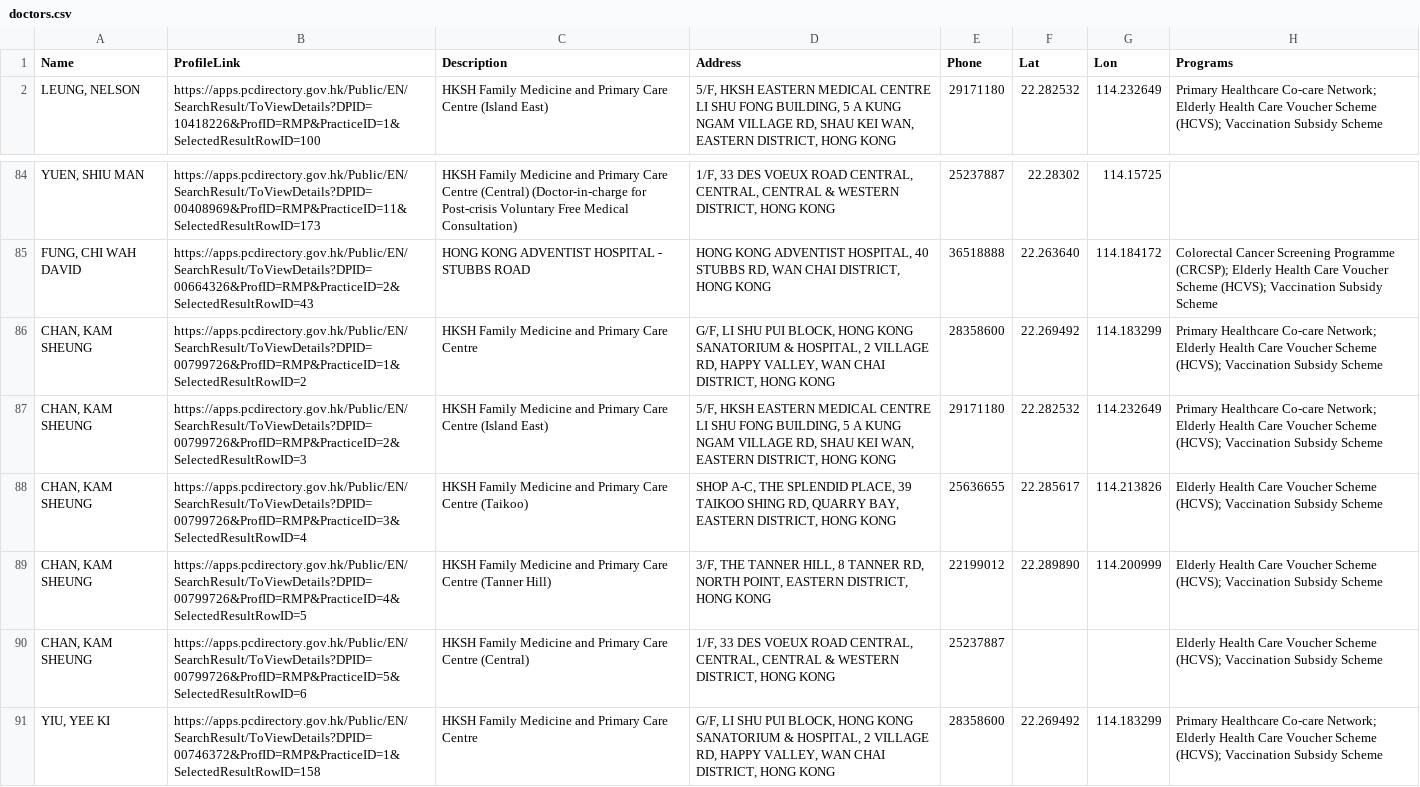
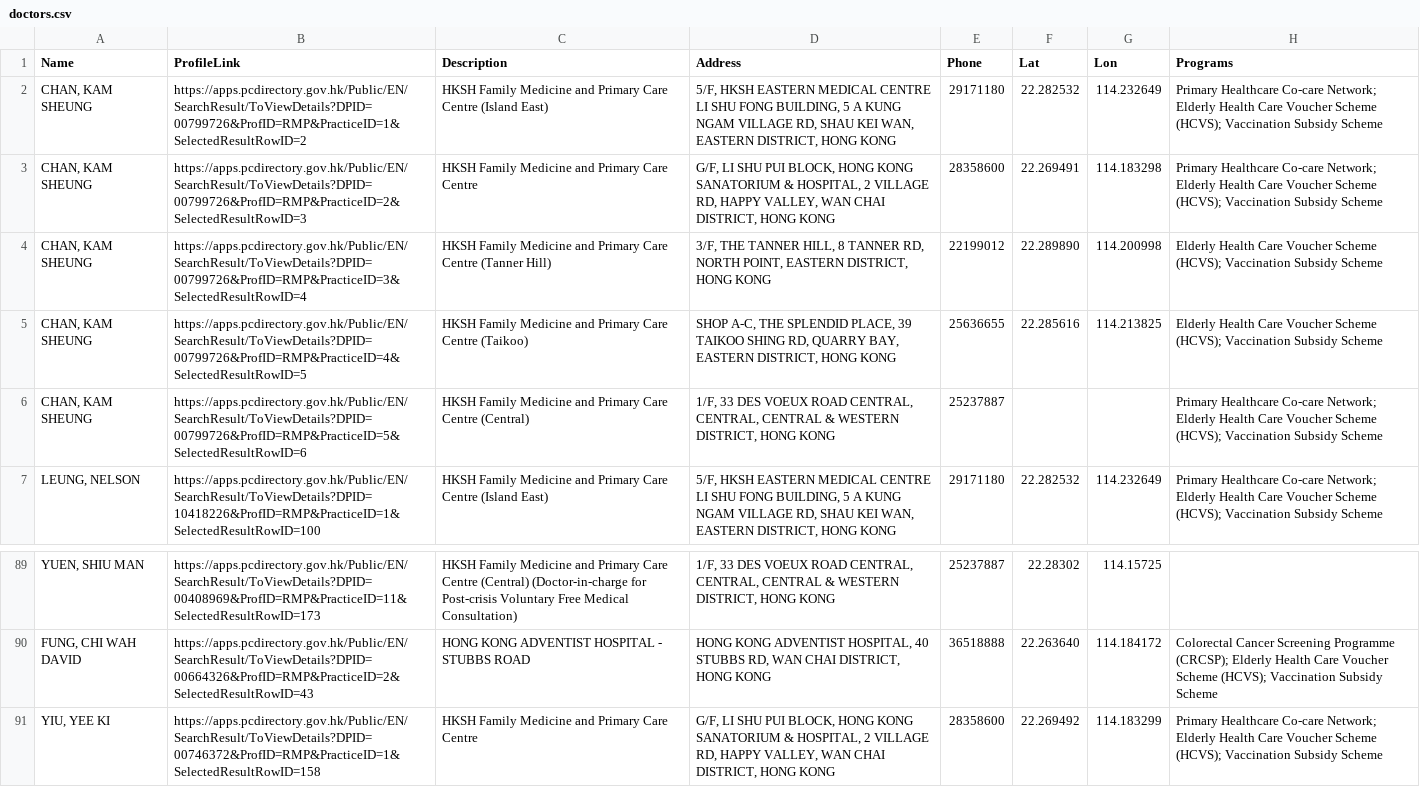
Before and after one commit to support-taipo/support-taipo.github.io, a CSV file: doctors.csv, drawn as a sheet; only a part is shown, gaps mark what is left out; the diff covers the shown part only.

```diff
--- a/doctors.csv
+++ b/doctors.csv
@@ -1,2 +1,7 @@
 Name,ProfileLink,Description,Address,Phone,Lat,Lon,Programs
+"CHAN, KAM SHEUNG",https://apps.pcdirectory.gov.hk/Public/EN/SearchResult/ToViewDetails?DPID=00799726&ProfID=RMP&PracticeID=1&SelectedResultRowID=2,HKSH Family Medicine and Primary Care Centre (Island East),"5/F, HKSH EASTERN MEDICAL CENTRE LI SHU FONG BUILDING, 5 A KUNG NGAM VILLAGE RD, SHAU KEI WAN, EASTERN DISTRICT, HONG KONG",29171180,22.282532,114.232649,Primary Healthcare Co-care Network; Elderly Health Care Voucher Scheme (HCVS); Vaccination Subsidy Scheme
+"CHAN, KAM SHEUNG",https://apps.pcdirectory.gov.hk/Public/EN/SearchResult/ToViewDetails?DPID=00799726&ProfID=RMP&PracticeID=2&SelectedResultRowID=3,HKSH Family Medicine and Primary Care Centre,"G/F, LI SHU PUI BLOCK, HONG KONG SANATORIUM & HOSPITAL, 2 VILLAGE RD, HAPPY VALLEY, WAN CHAI DISTRICT, HONG KONG",28358600,22.269491,114.183298,Primary Healthcare Co-care Network; Elderly Health Care Voucher Scheme (HCVS); Vaccination Subsidy Scheme
+"CHAN, KAM SHEUNG",https://apps.pcdirectory.gov.hk/Public/EN/SearchResult/ToViewDetails?DPID=00799726&ProfID=RMP&PracticeID=3&SelectedResultRowID=4,HKSH Family Medicine and Primary Care Centre (Tanner Hill),"3/F, THE TANNER HILL, 8 TANNER RD, NORTH POINT, EASTERN DISTRICT, HONG KONG",22199012,22.289890,114.200998,Elderly Health Care Voucher Scheme (HCVS); Vaccination Subsidy Scheme
+"CHAN, KAM SHEUNG",https://apps.pcdirectory.gov.hk/Public/EN/SearchResult/ToViewDetails?DPID=00799726&ProfID=RMP&PracticeID=4&SelectedResultRowID=5,HKSH Family Medicine and Primary Care Centre (Taikoo),"SHOP A-C, THE SPLENDID PLACE, 39 TAIKOO SHING RD, QUARRY BAY, EASTERN DISTRICT, HONG KONG",25636655,22.285616,114.213825,Elderly Health Care Voucher Scheme (HCVS); Vaccination Subsidy Scheme
+"CHAN, KAM SHEUNG",https://apps.pcdirectory.gov.hk/Public/EN/SearchResult/ToViewDetails?DPID=00799726&ProfID=RMP&PracticeID=5&SelectedResultRowID=6,HKSH Family Medicine and Primary Care Centre (Central),"1/F, 33 DES VOEUX ROAD CENTRAL, CENTRAL, CENTRAL & WESTERN DISTRICT, HONG KONG",25237887,,,Primary Healthcare Co-care Network; Elderly Health Care Voucher Scheme (HCVS); Vaccination Subsidy Scheme
 "LEUNG, NELSON",https://apps.pcdirectory.gov.hk/Public/EN/SearchResult/ToViewDetails?DPID=10418226&ProfID=RMP&PracticeID=1&SelectedResultRowID=100,HKSH Family Medicine and Primary Care Centre (Island East),"5/F, HKSH EASTERN MEDICAL CENTRE LI SHU FONG BUILDING, 5 A KUNG NGAM VILLAGE RD, SHAU KEI WAN, EASTERN DISTRICT, HONG KONG",29171180,22.282532,114.232649,Primary Healthcare Co-care Network; Elderly Health Care Voucher Scheme (HCVS); Vaccination Subsidy Scheme
@@ -85,7 +90,2 @@ Name,ProfileLink,Description,Address,Phone,Lat,Lon,Programs
 "FUNG, CHI WAH DAVID",https://apps.pcdirectory.gov.hk/Public/EN/SearchResult/ToViewDetails?DPID=00664326&ProfID=RMP&PracticeID=2&SelectedResultRowID=43,HONG KONG ADVENTIST HOSPITAL - STUBBS ROAD,"HONG KONG ADVENTIST HOSPITAL, 40 STUBBS RD, WAN CHAI DISTRICT, HONG KONG",36518888,22.263640,114.184172,Colorectal Cancer Screening Programme (CRCSP); Elderly Health Care Voucher Scheme (HCVS); Vaccination Subsidy Scheme
-"CHAN, KAM SHEUNG",https://apps.pcdirectory.gov.hk/Public/EN/SearchResult/ToViewDetails?DPID=00799726&ProfID=RMP&PracticeID=1&SelectedResultRowID=2,HKSH Family Medicine and Primary Care Centre,"G/F, LI SHU PUI BLOCK, HONG KONG SANATORIUM & HOSPITAL, 2 VILLAGE RD, HAPPY VALLEY, WAN CHAI DISTRICT, HONG KONG",28358600,22.269492,114.183299,Primary Healthcare Co-care Network; Elderly Health Care Voucher Scheme (HCVS); Vaccination Subsidy Scheme
-"CHAN, KAM SHEUNG",https://apps.pcdirectory.gov.hk/Public/EN/SearchResult/ToViewDetails?DPID=00799726&ProfID=RMP&PracticeID=2&SelectedResultRowID=3,HKSH Family Medicine and Primary Care Centre (Island East),"5/F, HKSH EASTERN MEDICAL CENTRE LI SHU FONG BUILDING, 5 A KUNG NGAM VILLAGE RD, SHAU KEI WAN, EASTERN DISTRICT, HONG KONG",29171180,22.282532,114.232649,Primary Healthcare Co-care Network; Elderly Health Care Voucher Scheme (HCVS); Vaccination Subsidy Scheme
-"CHAN, KAM SHEUNG",https://apps.pcdirectory.gov.hk/Public/EN/SearchResult/ToViewDetails?DPID=00799726&ProfID=RMP&PracticeID=3&SelectedResultRowID=4,HKSH Family Medicine and Primary Care Centre (Taikoo),"SHOP A-C, THE SPLENDID PLACE, 39 TAIKOO SHING RD, QUARRY BAY, EASTERN DISTRICT, HONG KONG",25636655,22.285617,114.213826,Elderly Health Care Voucher Scheme (HCVS); Vaccination Subsidy Scheme
-"CHAN, KAM SHEUNG",https://apps.pcdirectory.gov.hk/Public/EN/SearchResult/ToViewDetails?DPID=00799726&ProfID=RMP&PracticeID=4&SelectedResultRowID=5,HKSH Family Medicine and Primary Care Centre (Tanner Hill),"3/F, THE TANNER HILL, 8 TANNER RD, NORTH POINT, EASTERN DISTRICT, HONG KONG",22199012,22.289890,114.200999,Elderly Health Care Voucher Scheme (HCVS); Vaccination Subsidy Scheme
-"CHAN, KAM SHEUNG",https://apps.pcdirectory.gov.hk/Public/EN/SearchResult/ToViewDetails?DPID=00799726&ProfID=RMP&PracticeID=5&SelectedResultRowID=6,HKSH Family Medicine and Primary Care Centre (Central),"1/F, 33 DES VOEUX ROAD CENTRAL, CENTRAL, CENTRAL & WESTERN DISTRICT, HONG KONG",25237887,,,Elderly Health Care Voucher Scheme (HCVS); Vaccination Subsidy Scheme
 "YIU, YEE KI",https://apps.pcdirectory.gov.hk/Public/EN/SearchResult/ToViewDetails?DPID=00746372&ProfID=RMP&PracticeID=1&SelectedResultRowID=158,HKSH Family Medicine and Primary Care Centre,"G/F, LI SHU PUI BLOCK, HONG KONG SANATORIUM & HOSPITAL, 2 VILLAGE RD, HAPPY VALLEY, WAN CHAI DISTRICT, HONG KONG",28358600,22.269492,114.183299,Primary Healthcare Co-care Network; Elderly Health Care Voucher Scheme (HCVS); Vaccination Subsidy Scheme
```
Also changed, not shown: 1 added row and 14 edited cells elsewhere in this file.
